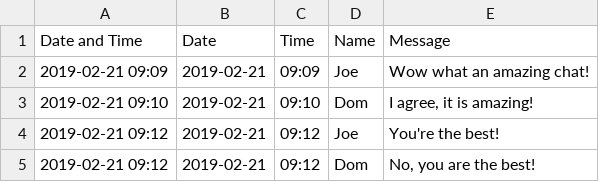
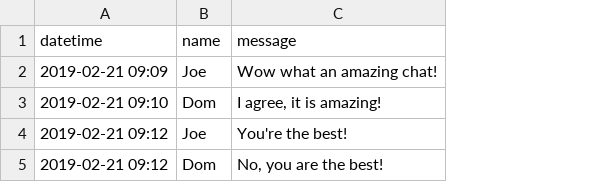
Before and after one commit to joseph-allen/whatsapp-export-to-csv, a CSV file: output.csv, drawn as a sheet; removed rows and columns are numbered as before the commit, all else as after; the diff names each change by its address in the sheet, - before the commit and + after, or states it on an @@ line.

Commit message:
Remove extra columns

```diff
--- a/output.csv
+++ b/output.csv
-column B, rows 2-5: all 2019-02-21
-column C, rows 2-5: 09:09 | 09:10 | 09:12 | 09:12
-row 1: Date and Time | Date | Time | Name | Message
+row 1: datetime | name | message
```
Also changed, not shown: 2 other files.
